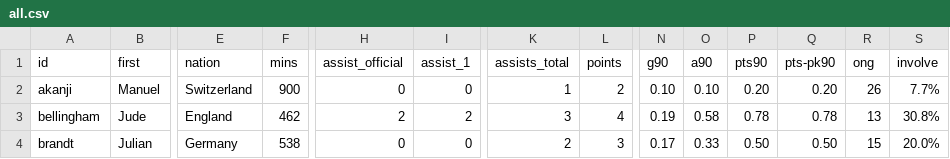
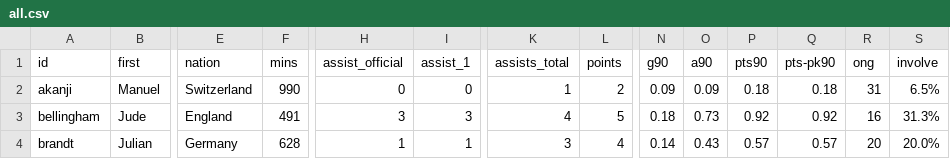
Before and after one commit to adarowski/bvb, a CSV file: _data/stats-2020-2021/all.csv, drawn as a sheet; only a part is shown, gaps mark what is left out; the diff covers the shown part only; the diff names each change by its address in the sheet, - before the commit and + after, or states it on an @@ line.

```diff
--- a/_data/stats-2020-2021/all.csv
+++ b/_data/stats-2020-2021/all.csv
-F2 (mins): 900
+F2 (mins): 990
-N2 (g90): 0.10
+N2 (g90): 0.09
-O2 (a90): 0.10
+O2 (a90): 0.09
-P2 (pts90): 0.20
+P2 (pts90): 0.18
-Q2 (pts-pk90): 0.20
+Q2 (pts-pk90): 0.18
-R2 (ong): 26
+R2 (ong): 31
-S2 (involve): 7.7%
+S2 (involve): 6.5%
-F3 (mins): 462
+F3 (mins): 491
-H3 (assist_official): 2
+H3 (assist_official): 3
-I3 (assist_1): 2
+I3 (assist_1): 3
-K3 (assists_total): 3
+K3 (assists_total): 4
-L3 (points): 4
+L3 (points): 5
-N3 (g90): 0.19
+N3 (g90): 0.18
-O3 (a90): 0.58
+O3 (a90): 0.73
-P3 (pts90): 0.78
+P3 (pts90): 0.92
-Q3 (pts-pk90): 0.78
+Q3 (pts-pk90): 0.92
-R3 (ong): 13
+R3 (ong): 16
-S3 (involve): 30.8%
+S3 (involve): 31.3%
-F4 (mins): 538
+F4 (mins): 628
-H4 (assist_official): 0
+H4 (assist_official): 1
-I4 (assist_1): 0
+I4 (assist_1): 1
-K4 (assists_total): 2
+K4 (assists_total): 3
-L4 (points): 3
+L4 (points): 4
-N4 (g90): 0.17
+N4 (g90): 0.14
-O4 (a90): 0.33
+O4 (a90): 0.43
-P4 (pts90): 0.50
+P4 (pts90): 0.57
-Q4 (pts-pk90): 0.50
+Q4 (pts-pk90): 0.57
-R4 (ong): 15
+R4 (ong): 20
```
Also changed, not shown: 1 added row and 88 edited cells elsewhere in this file, _data/stats-2020-2021/bundesliga.csv, _data/stats-2020-2021/goals.csv.
